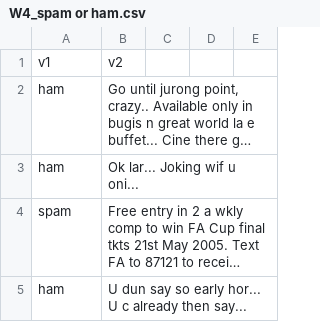
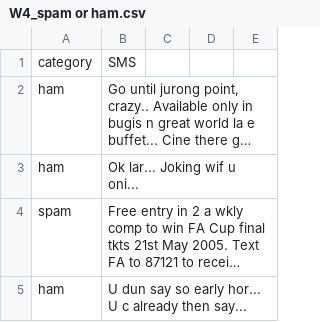
Before and after one commit to schenel/S25ENGL6300, a CSV file: W4_spam or ham.csv, drawn as a sheet; only a part is shown; long unchanged cells end in …; removed rows and columns are numbered as before the commit, all else as after; the diff names each change by its address in the sheet, - before the commit and + after, or states it on an @@ line.

Commit message:
Update W4_spam or ham.csv

```diff
--- a/W4_spam or ham.csv
+++ b/W4_spam or ham.csv
-row 1: v1 | v2
+row 1: category | SMS
```
